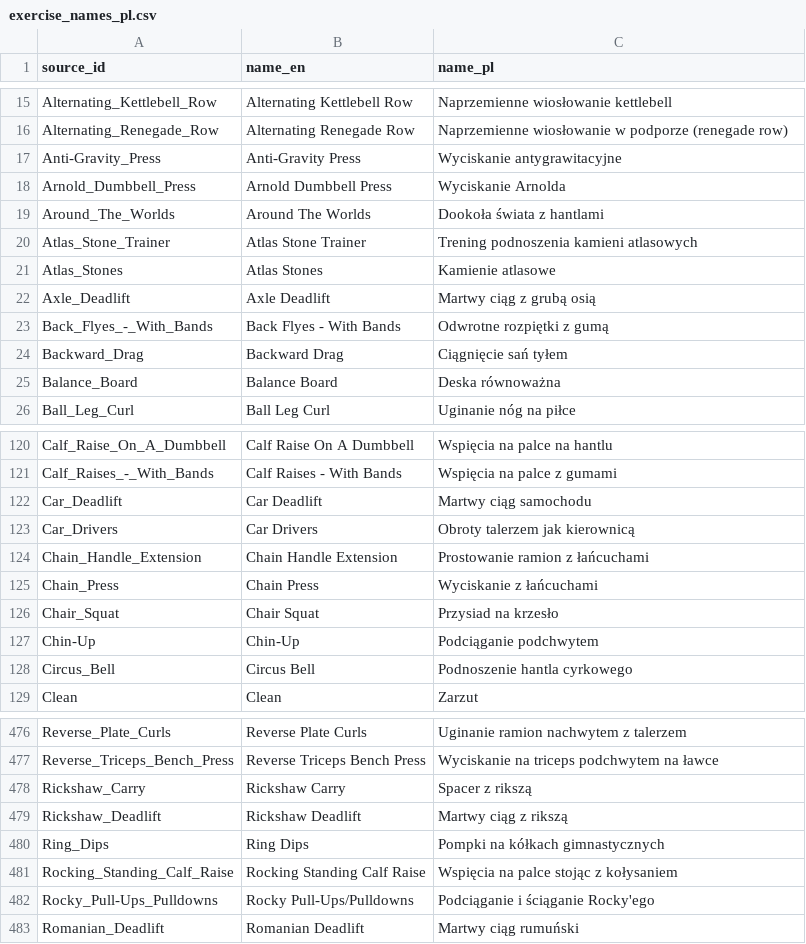
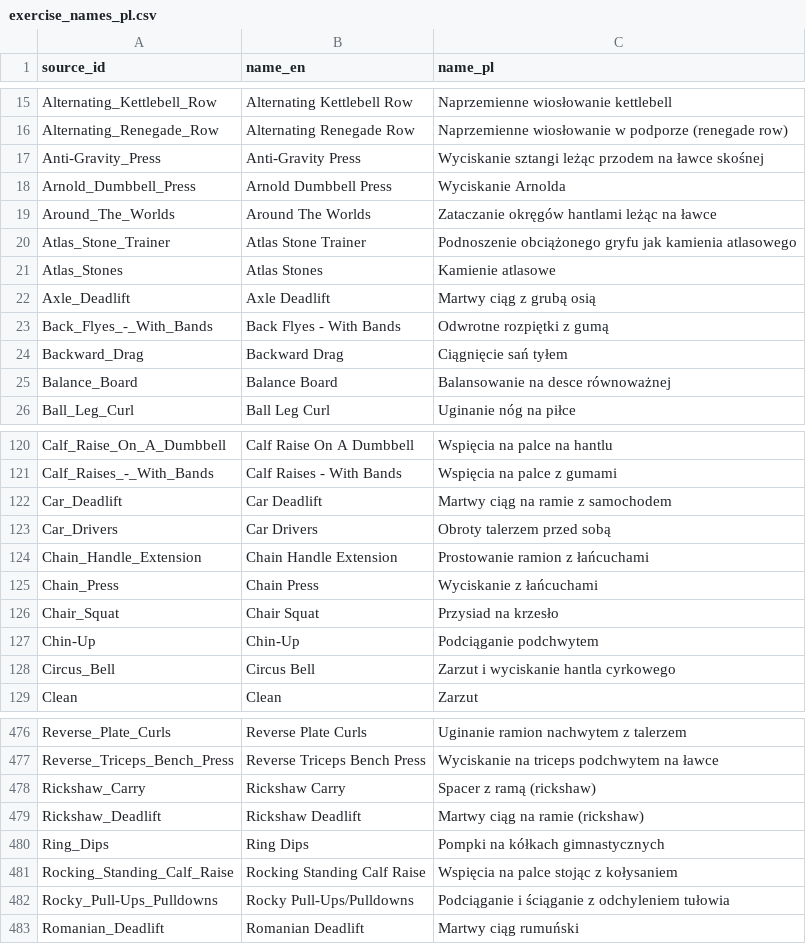
Before and after one commit to PJS-Gym/gym-tracker, a CSV file: backend/app/seed/exercise_names_pl.csv, drawn as a sheet; only a part is shown, gaps mark what is left out; the diff covers the shown part only.

Commit message:
fix: Replace literal Polish exercise names with descriptive ones

```diff
--- a/backend/app/seed/exercise_names_pl.csv
+++ b/backend/app/seed/exercise_names_pl.csv
@@ -16,6 +16,6 @@ Alternating_Kettlebell_Row,Alternating Kettlebell Row,Naprzemienne wiosłowanie
 Alternating_Renegade_Row,Alternating Renegade Row,Naprzemienne wiosłowanie w podporze (renegade row)
-Anti-Gravity_Press,Anti-Gravity Press,Wyciskanie antygrawitacyjne
+Anti-Gravity_Press,Anti-Gravity Press,Wyciskanie sztangi leżąc przodem na ławce skośnej
 Arnold_Dumbbell_Press,Arnold Dumbbell Press,Wyciskanie Arnolda
-Around_The_Worlds,Around The Worlds,Dookoła świata z hantlami
-Atlas_Stone_Trainer,Atlas Stone Trainer,Trening podnoszenia kamieni atlasowych
+Around_The_Worlds,Around The Worlds,Zataczanie okręgów hantlami leżąc na ławce
+Atlas_Stone_Trainer,Atlas Stone Trainer,Podnoszenie obciążonego gryfu jak kamienia atlasowego
 Atlas_Stones,Atlas Stones,Kamienie atlasowe
@@ -24,3 +24,3 @@ Back_Flyes_-_With_Bands,Back Flyes - With Bands,Odwrotne rozpiętki z gumą
 Backward_Drag,Backward Drag,Ciągnięcie sań tyłem
-Balance_Board,Balance Board,Deska równoważna
+Balance_Board,Balance Board,Balansowanie na desce równoważnej
 Ball_Leg_Curl,Ball Leg Curl,Uginanie nóg na piłce
@@ -121,4 +121,4 @@ Calf_Raise_On_A_Dumbbell,Calf Raise On A Dumbbell,Wspięcia na palce na hantlu
 Calf_Raises_-_With_Bands,Calf Raises - With Bands,Wspięcia na palce z gumami
-Car_Deadlift,Car Deadlift,Martwy ciąg samochodu
-Car_Drivers,Car Drivers,Obroty talerzem jak kierownicą
+Car_Deadlift,Car Deadlift,Martwy ciąg na ramie z samochodem
+Car_Drivers,Car Drivers,Obroty talerzem przed sobą
 Chain_Handle_Extension,Chain Handle Extension,Prostowanie ramion z łańcuchami
@@ -127,3 +127,3 @@ Chair_Squat,Chair Squat,Przysiad na krzesło
 Chin-Up,Chin-Up,Podciąganie podchwytem
-Circus_Bell,Circus Bell,Podnoszenie hantla cyrkowego
+Circus_Bell,Circus Bell,Zarzut i wyciskanie hantla cyrkowego
 Clean,Clean,Zarzut
@@ -477,7 +477,7 @@ Reverse_Plate_Curls,Reverse Plate Curls,Uginanie ramion nachwytem z talerzem
 Reverse_Triceps_Bench_Press,Reverse Triceps Bench Press,Wyciskanie na triceps podchwytem na ławce
-Rickshaw_Carry,Rickshaw Carry,Spacer z rikszą
-Rickshaw_Deadlift,Rickshaw Deadlift,Martwy ciąg z rikszą
+Rickshaw_Carry,Rickshaw Carry,Spacer z ramą (rickshaw)
+Rickshaw_Deadlift,Rickshaw Deadlift,Martwy ciąg na ramie (rickshaw)
 Ring_Dips,Ring Dips,Pompki na kółkach gimnastycznych
 Rocking_Standing_Calf_Raise,Rocking Standing Calf Raise,Wspięcia na palce stojąc z kołysaniem
-Rocky_Pull-Ups_Pulldowns,Rocky Pull-Ups/Pulldowns,Podciąganie i ściąganie Rocky'ego
+Rocky_Pull-Ups_Pulldowns,Rocky Pull-Ups/Pulldowns,Podciąganie i ściąganie z odchyleniem tułowia
 Romanian_Deadlift,Romanian Deadlift,Martwy ciąg rumuński
```
Also changed, not shown: 40 edited cells elsewhere in this file.
